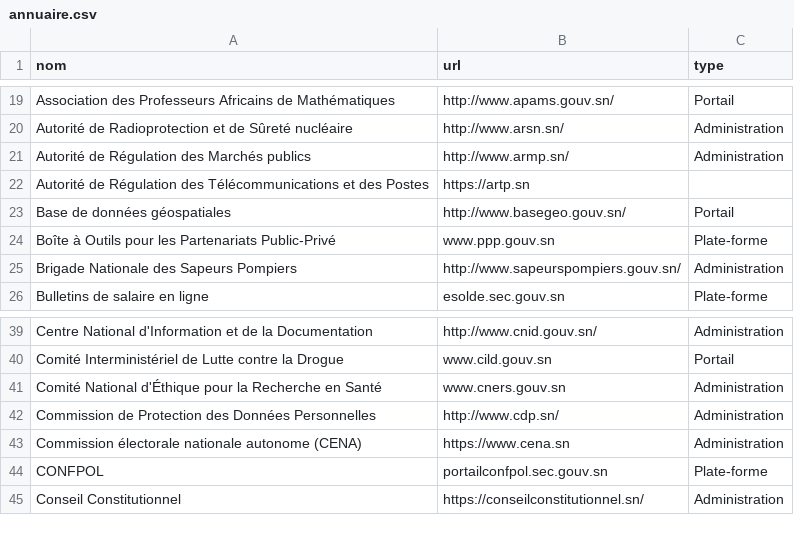
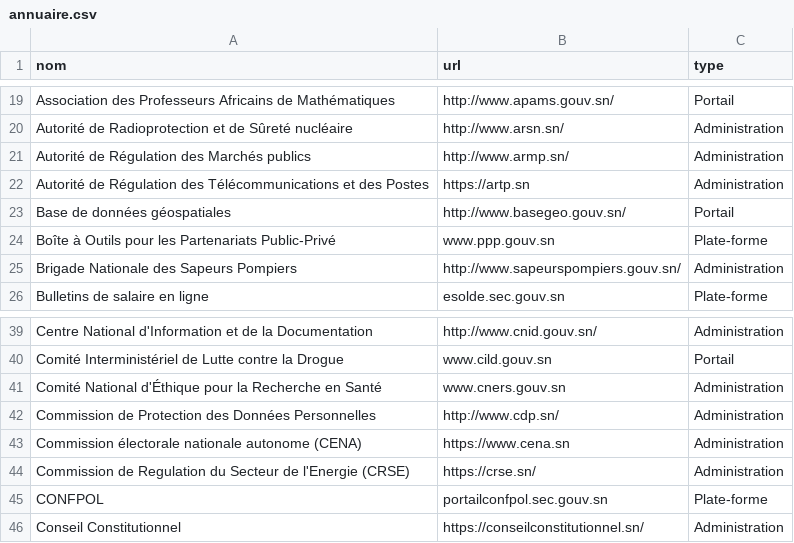
Before and after one commit to senegalouvert/annuaire-sites-publics-senegal, a CSV file: data/annuaire.csv, drawn as a sheet; only a part is shown, gaps mark what is left out.

Commit message:
✨ feat (data): crse.sn #39

```diff
--- a/data/annuaire.csv
+++ b/data/annuaire.csv
@@ -21,3 +21,3 @@ Autorité de Radioprotection et de Sûreté nucléaire,http://www.arsn.sn/,Admin
 Autorité de Régulation des Marchés publics,http://www.armp.sn/,Administration
-Autorité de Régulation des Télécommunications et des Postes,https://artp.sn
+Autorité de Régulation des Télécommunications et des Postes,https://artp.sn,Administration
 Base de données géospatiales,http://www.basegeo.gouv.sn/,Portail
@@ -43,2 +43,3 @@ Commission de Protection des Données Personnelles,http://www.cdp.sn/,Administra
 Commission électorale nationale autonome (CENA),https://www.cena.sn,Administration
+Commission de Regulation du Secteur de l'Energie (CRSE),https://crse.sn/,Administration
 CONFPOL,portailconfpol.sec.gouv.sn,Plate-forme
```
